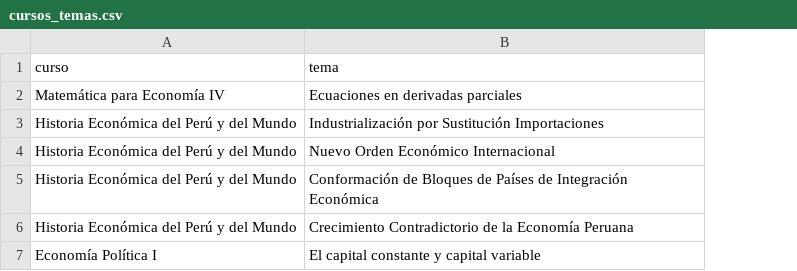
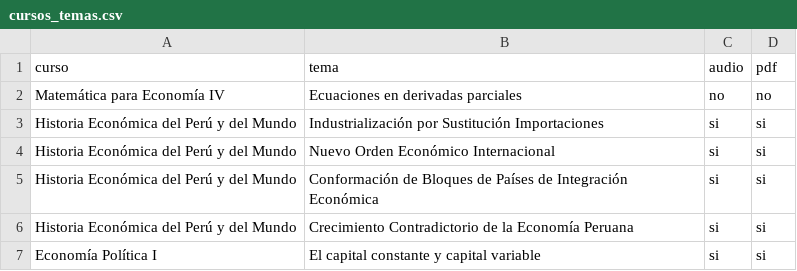
Before and after one commit to percygp/Grupo-de-Estudio, a CSV file: Material Académico/cursos_temas.csv, drawn as a sheet; the diff names each change by its address in the sheet, - before the commit and + after, or states it on an @@ line.

Commit message:
Actualizar archivos y carpetas

```diff
--- a/Material Académico/cursos_temas.csv
+++ b/Material Académico/cursos_temas.csv
+column C (audio), rows 2-7: no | si | si | si | si | si
+column D (pdf), rows 2-7: no | si | si | si | si | si
```
